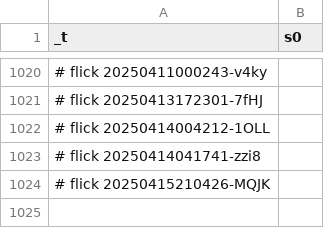
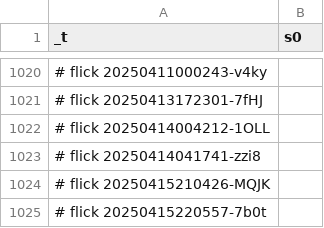
Before and after one commit to abikesa/cover, a CSV file: kitabo/ensi/nis/App/assets/csv/s0 - Copy.csv, drawn as a sheet; only a part is shown, gaps mark what is left out; the diff names each change by its address in the sheet, - before the commit and + after, or states it on an @@ line.

Commit message:
kitabo/ensi/nis/App/assets/csv/s0 - Copy.csv

```diff
--- a/kitabo/ensi/nis/App/assets/csv/s0 - Copy.csv
+++ b/kitabo/ensi/nis/App/assets/csv/s0 - Copy.csv
+row 1025: # flick 20250415220557-7b0t
```
